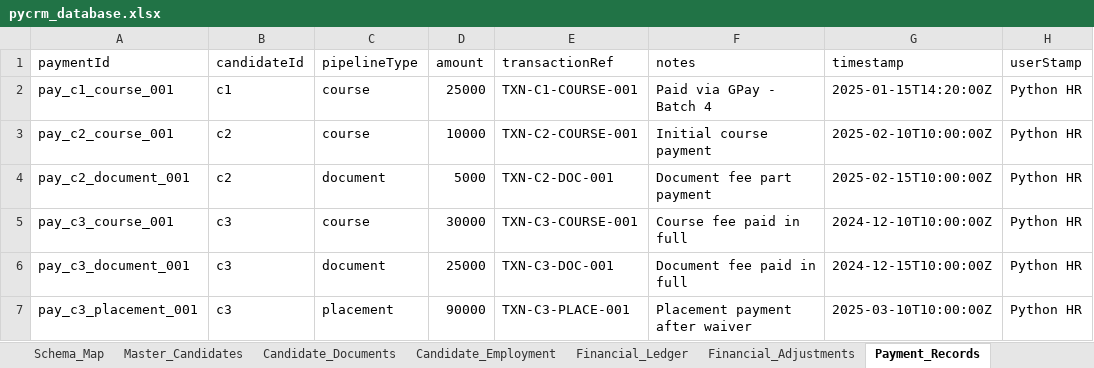
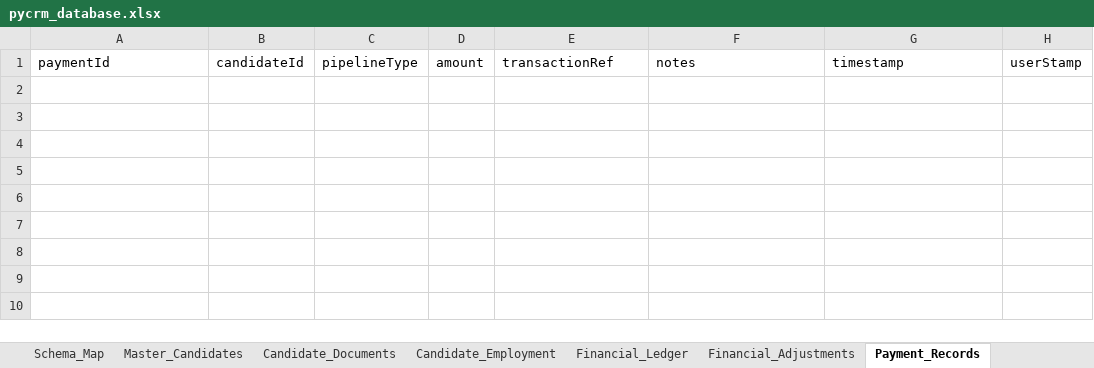
Before and after one commit to kanmani-hub/crm, an Excel workbook: sheets/pycrm_database.xlsx, sheet Payment_Records, drawn as a sheet; values as stored, in another font and other column widths than the file's, no borders; the diff names each change by its address in the sheet, - before the commit and + after, or states it on an @@ line.

```diff
--- a/sheets/pycrm_database.xlsx (sheet Payment_Records)
+++ b/sheets/pycrm_database.xlsx (sheet Payment_Records)
-row 2: pay_c1_course_001 | c1 | course | 25000 | TXN-C1-COURSE-001 | Paid via GPay - Batch 4 | 2025-01-15T14:20:00Z | Python HR
-row 3: pay_c2_course_001 | c2 | course | 10000 | TXN-C2-COURSE-001 | Initial course payment | 2025-02-10T10:00:00Z | Python HR
-row 4: pay_c2_document_001 | c2 | document | 5000 | TXN-C2-DOC-001 | Document fee part payment | 2025-02-15T10:00:00Z | Python HR
-row 5: pay_c3_course_001 | c3 | course | 30000 | TXN-C3-COURSE-001 | Course fee paid in full | 2024-12-10T10:00:00Z | Python HR
-row 6: pay_c3_document_001 | c3 | document | 25000 | TXN-C3-DOC-001 | Document fee paid in full | 2024-12-15T10:00:00Z | Python HR
-row 7: pay_c3_placement_001 | c3 | placement | 90000 | TXN-C3-PLACE-001 | Placement payment after waiver | 2025-03-10T10:00:00Z | Python HR
```
Also changed, not shown: sheet Financial_Ledger, sheet Candidate_Documents, sheet Master_Candidates, sheet Candidate_Employment, sheet System_Audit_Logs, sheet Registration_Responses, 5 more sheets, 3 other files.
